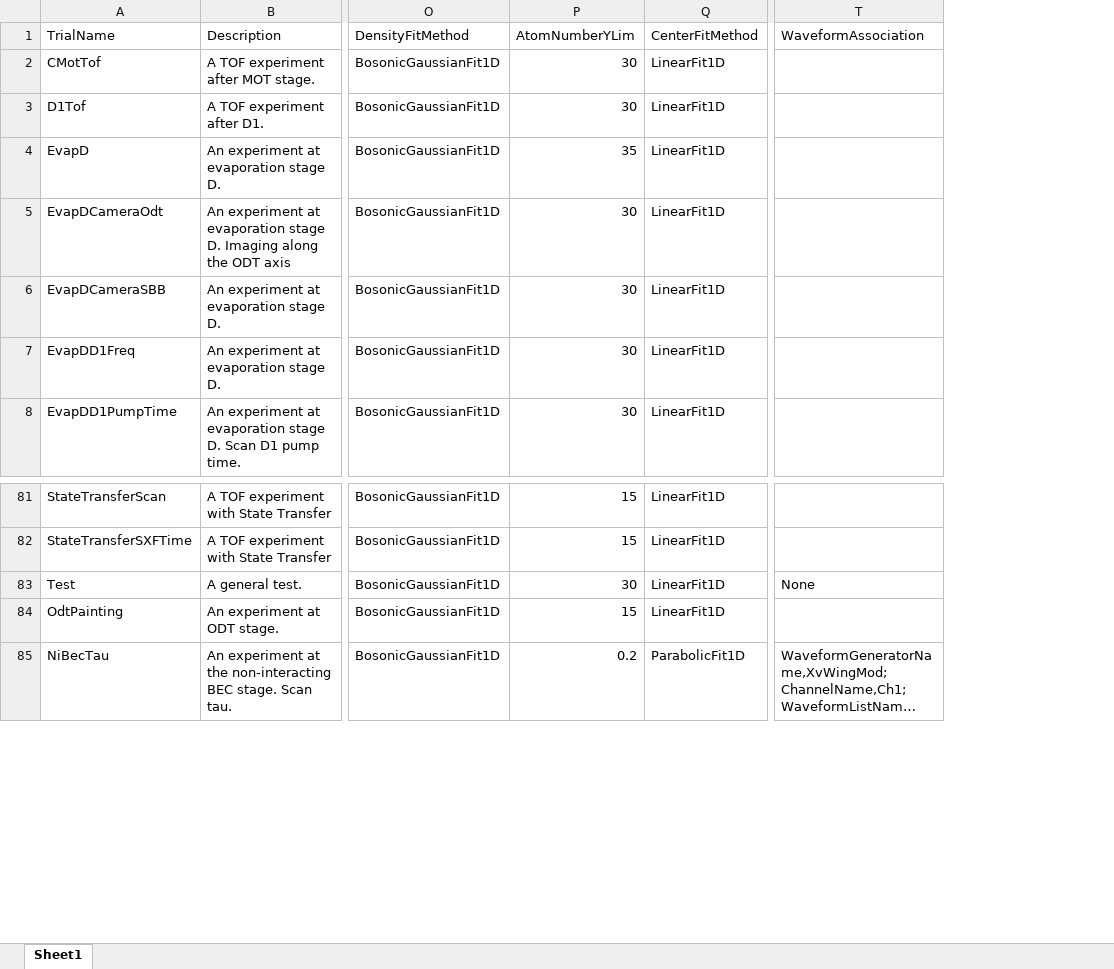
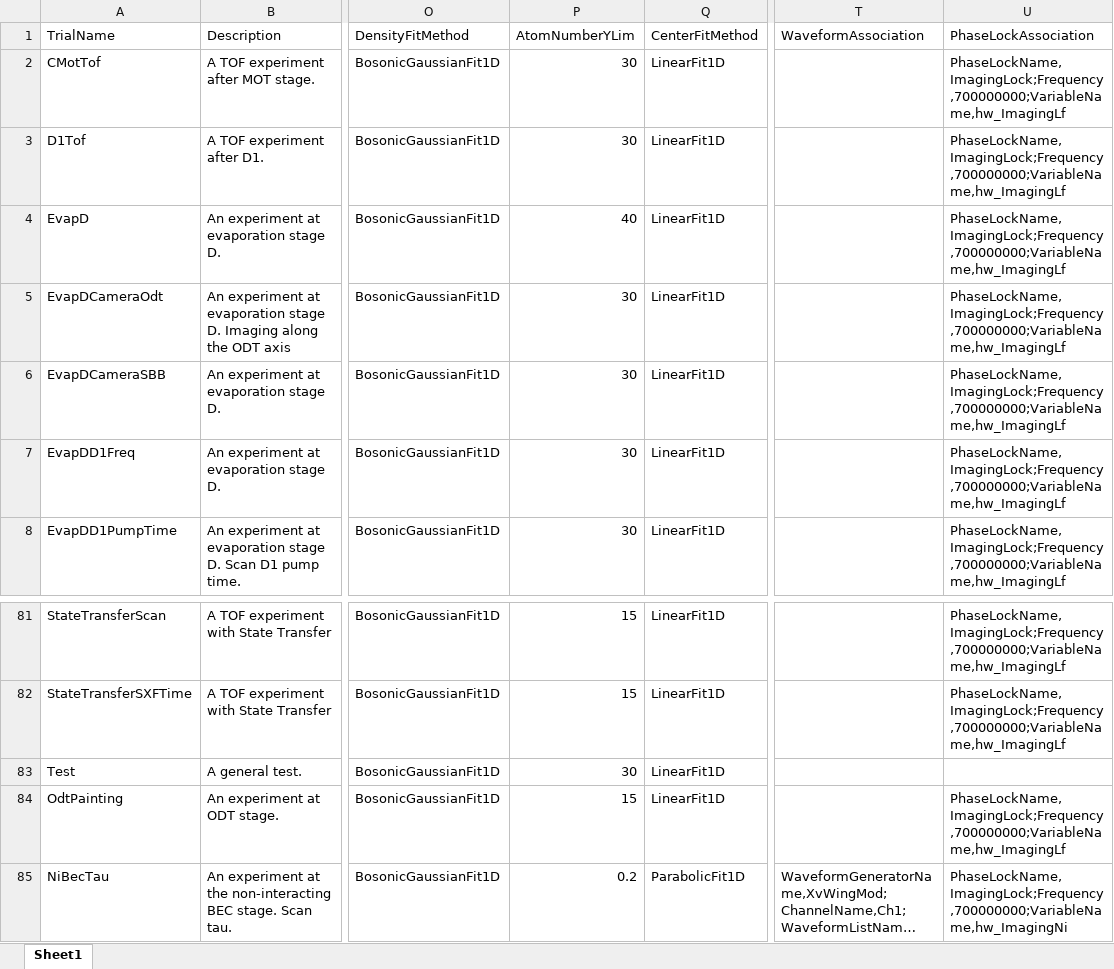
Before and after one commit to weldlabucsb/MMUser, an Excel workbook: config/becExpConfig/becExpType.csv.xlsx, sheet Sheet1, drawn as a sheet; only a part is shown, gaps mark what is left out; long unchanged cells end in …; values as stored, in another font and other column widths than the file's, no borders; the diff names each change by its address in the sheet, - before the commit and + after, or states it on an @@ line.

```diff
--- a/config/becExpConfig/becExpType.csv.xlsx (sheet Sheet1)
+++ b/config/becExpConfig/becExpType.csv.xlsx (sheet Sheet1)
+column U (PhaseLockAssociation), rows 2-8: all PhaseLockName,ImagingLock;Frequency,700000000;VariableName,hw_ImagingLf; rows 81-85: PhaseLockName,ImagingLock;Frequency,700000000;VariableName,hw_ImagingLf | PhaseLockName,ImagingLock;Frequency,700000000;VariableName,hw_ImagingLf |  | PhaseLockName,ImagingLock;Frequency,700000000;VariableName,hw_ImagingLf | PhaseLockName,ImagingLock;Frequency,700000000;VariableName,hw_ImagingNi
-P4 (AtomNumberYLim): 35
+P4 (AtomNumberYLim): 40
-T83 (WaveformAssociation): None
+T83 (WaveformAssociation): (empty)
```
Also changed, not shown: config/becExpConfig/parameterUnit.csv.xlsx, 4 other files.
